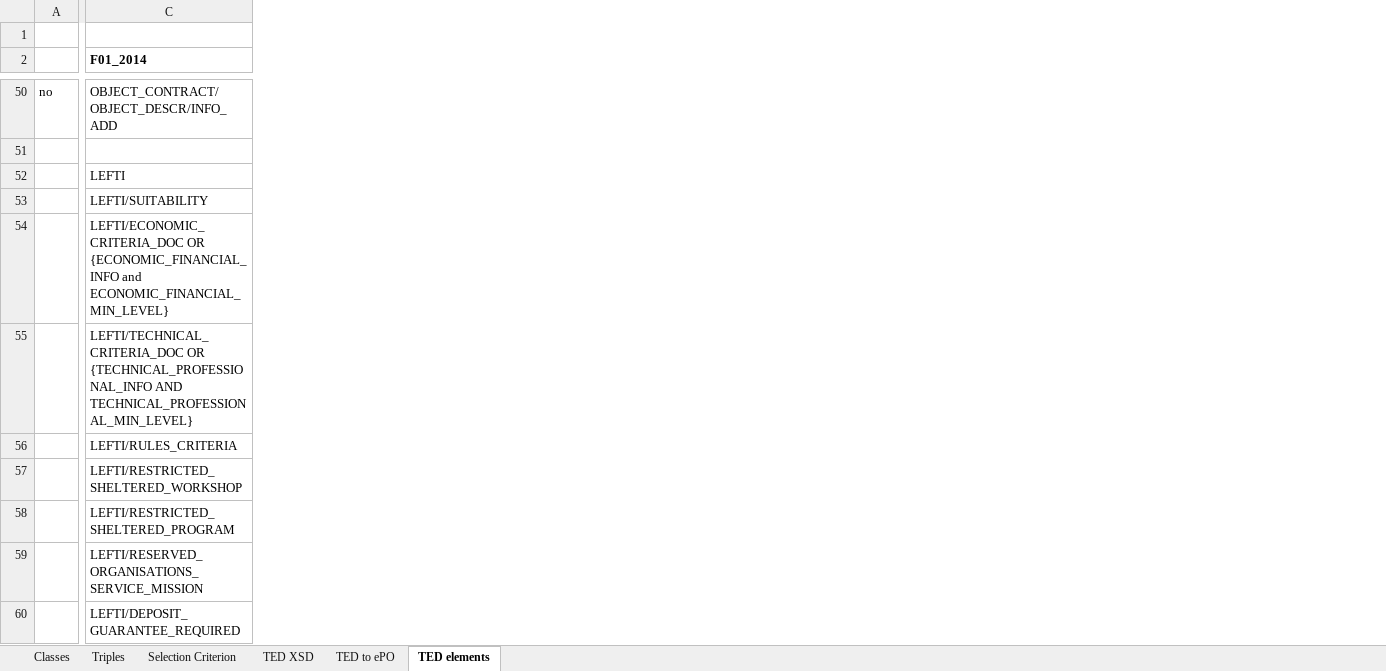
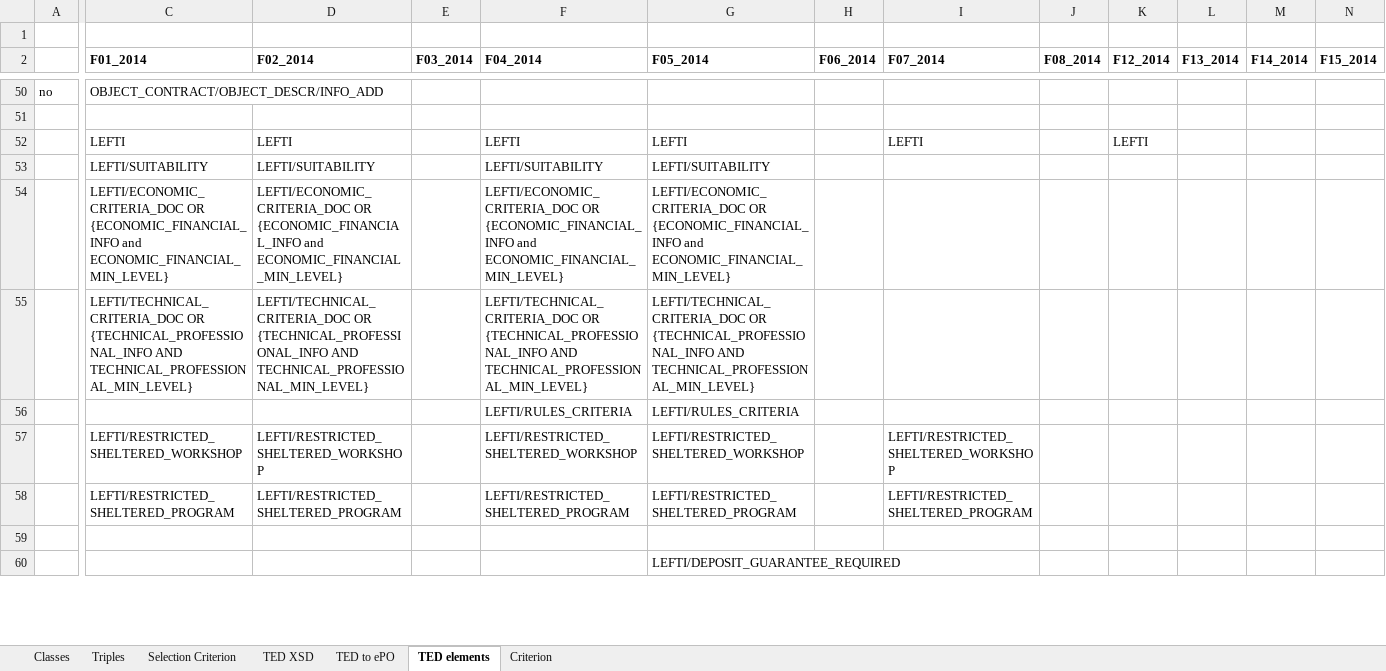
Before and after one commit to eProcurement-everis/ePO, an Excel workbook: 05_Implementation/PoC/Mapping TED XML to ePO.xlsx, sheet TED elements, drawn as a sheet; only a part is shown, gaps mark what is left out; values as stored, in another font and other column widths than the file's, no borders; conditional formats not drawn; the diff covers the shown part only; the diff names each change by its address in the sheet, - before the commit and + after, or states it on an @@ line.

Commit message:
mapping update

```diff
--- a/05_Implementation/PoC/Mapping TED XML to ePO.xlsx (sheet TED elements)
+++ b/05_Implementation/PoC/Mapping TED XML to ePO.xlsx (sheet TED elements)
+sheet tab: Criterion
+column D (F02_2014), rows 52-58: LEFTI | LEFTI/SUITABILITY | LEFTI/ECONOMIC_CRITERIA_DOC OR {ECONOMIC_FINANCIAL_INFO and ECONOMIC_FINANCIAL_MIN_LEVEL} | LEFTI/TECHNICAL_CRITERIA_DOC OR {TECHNICAL_PROFESSIONAL_INFO AND TECHNICAL_PROFESSIONAL_MIN_LEVEL} |  | LEFTI/RESTRICTED_SHELTERED_WORKSHOP | LEFTI/RESTRICTED_SHELTERED_PROGRAM
+column E (F03_2014), empty
+column F (F04_2014), rows 52-58: LEFTI | LEFTI/SUITABILITY | LEFTI/ECONOMIC_CRITERIA_DOC OR {ECONOMIC_FINANCIAL_INFO and ECONOMIC_FINANCIAL_MIN_LEVEL} | LEFTI/TECHNICAL_CRITERIA_DOC OR {TECHNICAL_PROFESSIONAL_INFO AND TECHNICAL_PROFESSIONAL_MIN_LEVEL} | LEFTI/RULES_CRITERIA | LEFTI/RESTRICTED_SHELTERED_WORKSHOP | LEFTI/RESTRICTED_SHELTERED_PROGRAM
+column G (F05_2014), rows 52-60: LEFTI | LEFTI/SUITABILITY | LEFTI/ECONOMIC_CRITERIA_DOC OR {ECONOMIC_FINANCIAL_INFO and ECONOMIC_FINANCIAL_MIN_LEVEL} | LEFTI/TECHNICAL_CRITERIA_DOC OR {TECHNICAL_PROFESSIONAL_INFO AND TECHNICAL_PROFESSIONAL_MIN_LEVEL} | LEFTI/RULES_CRITERIA | LEFTI/RESTRICTED_SHELTERED_WORKSHOP | LEFTI/RESTRICTED_SHELTERED_PROGRAM |  | LEFTI/DEPOSIT_GUARANTEE_REQUIRED
+column H (F06_2014), empty
+column I (F07_2014), rows 52-58: LEFTI |  |  |  |  | LEFTI/RESTRICTED_SHELTERED_WORKSHOP | LEFTI/RESTRICTED_SHELTERED_PROGRAM
+column J (F08_2014), empty
+column K (F12_2014), row 52: LEFTI
+column L (F13_2014), empty
+column M (F14_2014), empty
+column N (F15_2014), empty
-C56 (F01_2014): LEFTI/RULES_CRITERIA
+C56 (F01_2014): (empty)
-C59 (F01_2014): LEFTI/RESERVED_ORGANISATIONS_SERVICE_MISSION
+C59 (F01_2014): (empty)
-C60 (F01_2014): LEFTI/DEPOSIT_GUARANTEE_REQUIRED
+C60 (F01_2014): (empty)
```
Also changed, not shown: 6 added columns and 5 edited cells elsewhere in this sheet, sheet Triples.
